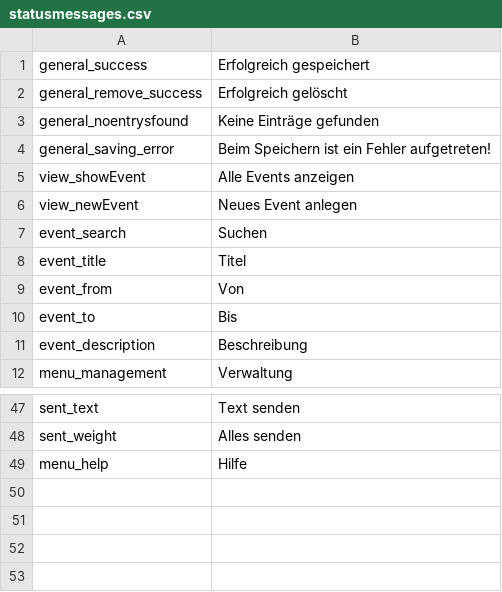
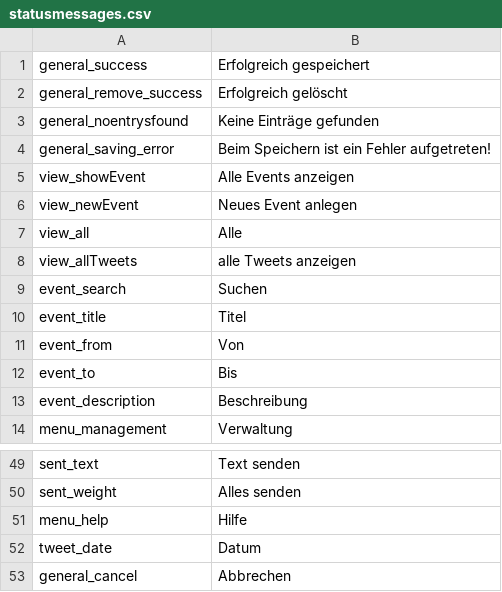
Before and after one commit to ARessmann/SE2, a CSV file: application/languages/de/statusmessages.csv, drawn as a sheet; only a part is shown, gaps mark what is left out.

Commit message:
Fast alle Texte korrigiert, dass sie übersetzt werden.

```diff
--- a/application/languages/de/statusmessages.csv
+++ b/application/languages/de/statusmessages.csv
@@ -6,2 +6,4 @@ view_showEvent;Alle Events anzeigen
 view_newEvent;Neues Event anlegen
+view_all;Alle
+view_allTweets;alle Tweets anzeigen
 event_search;Suchen
@@ -49 +51,3 @@ sent_weight;Alles senden
 menu_help;Hilfe
+tweet_date;Datum
+general_cancel;Abbrechen
```
Also changed, not shown: application/languages/en/statusmessages.csv, 3 other files.
